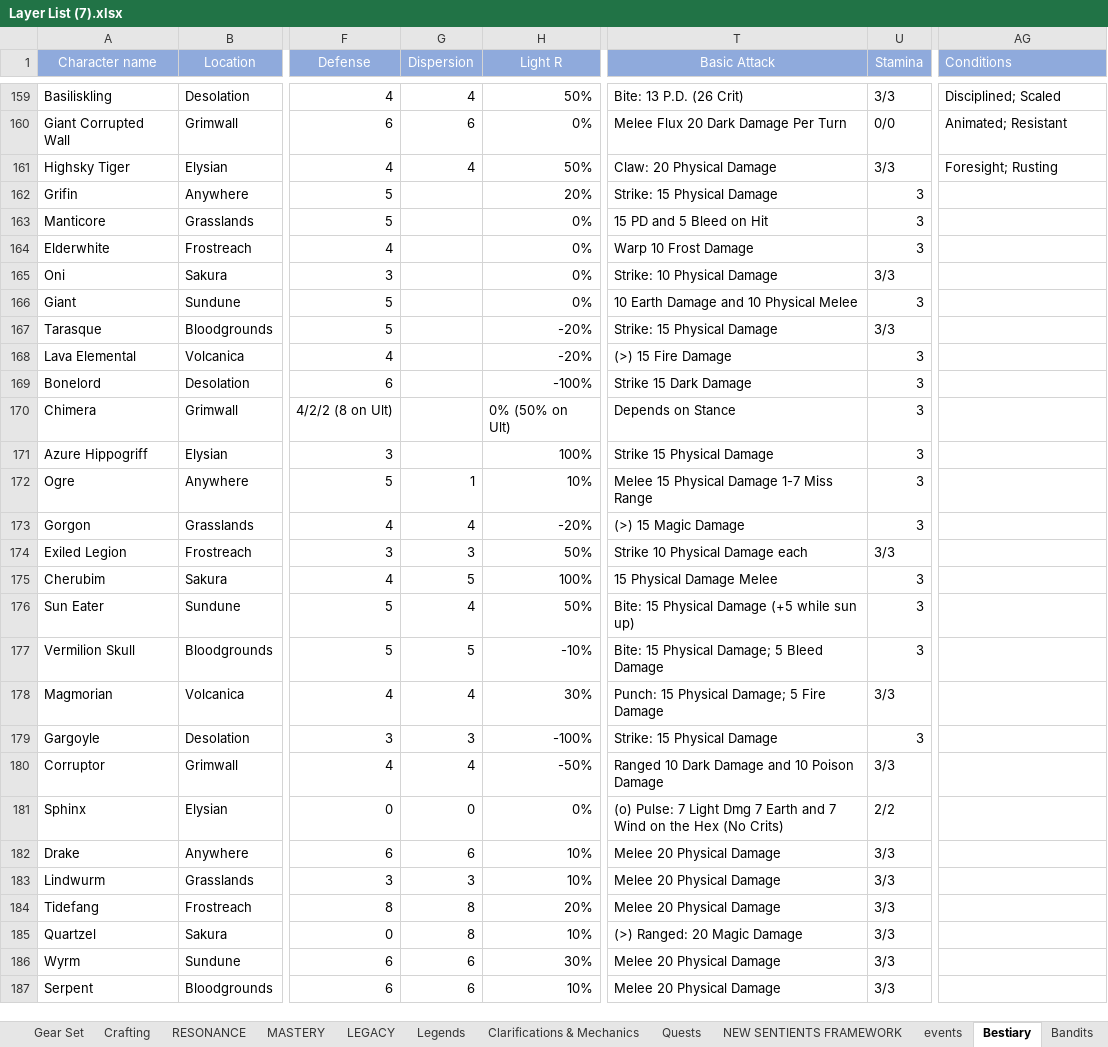
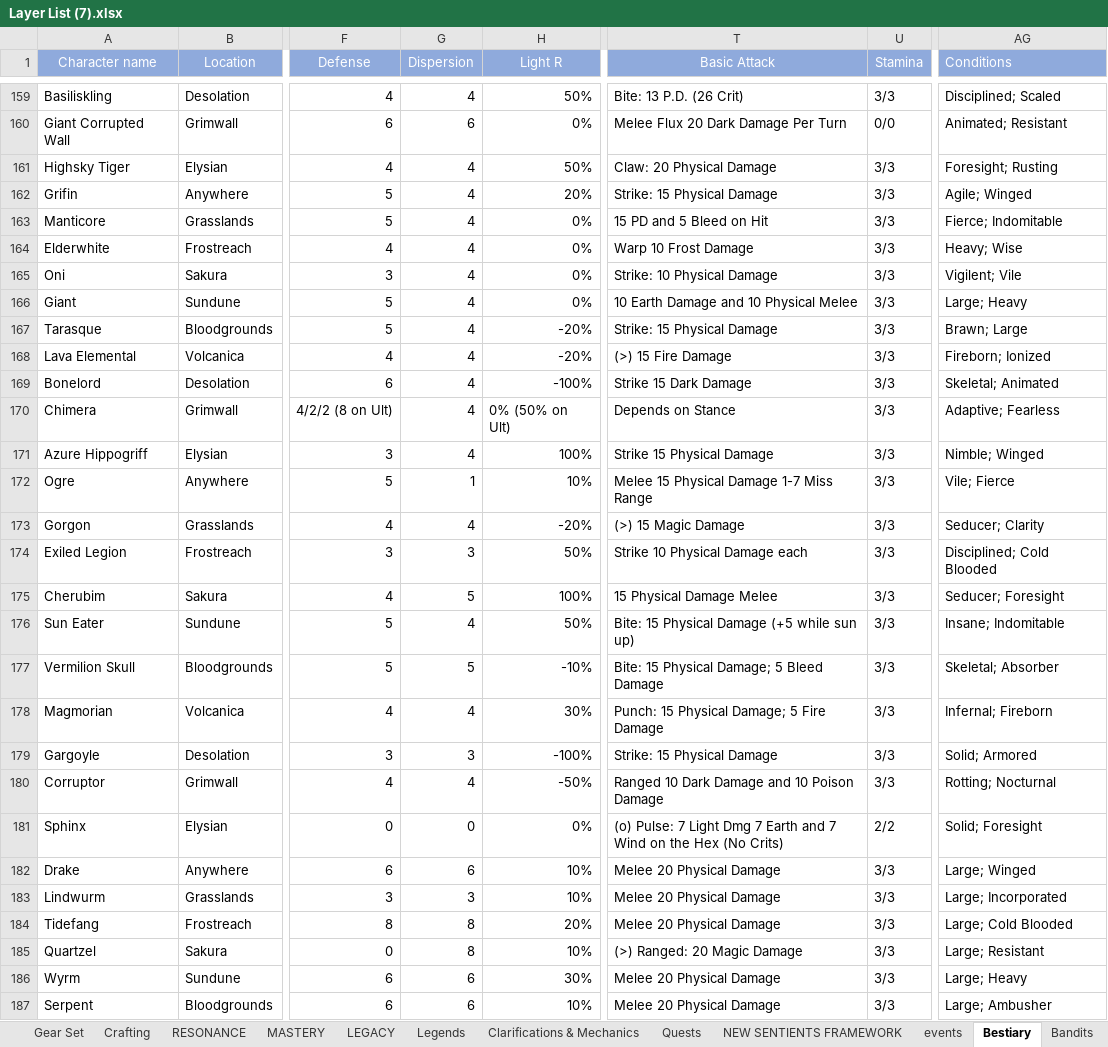
Before and after one commit to PyroMantra/warpedoriginal, an Excel workbook: data/Layer List (7).xlsx, sheet Bestiary, drawn as a sheet; only a part is shown, gaps mark what is left out; values as stored, in another font and other column widths than the file's, no borders; the diff covers the shown part only; the diff names each change by its address in the sheet, - before the commit and + after, or states it on an @@ line.

```diff
--- a/data/Layer List (7).xlsx (sheet Bestiary)
+++ b/data/Layer List (7).xlsx (sheet Bestiary)
-G162:G171 (Dispersion): (empty)
+G162:G171 (Dispersion): 4
-U162:U164 (Stamina): 3
+U162:U164 (Stamina): 3/3
-AG162 (Conditions): (empty)
+AG162 (Conditions): Agile; Winged
-AG163 (Conditions): (empty)
+AG163 (Conditions): Fierce; Indomitable
-AG164 (Conditions): (empty)
+AG164 (Conditions): Heavy; Wise
-AG165 (Conditions): (empty)
+AG165 (Conditions): Vigilent; Vile
-U166 (Stamina): 3
+U166 (Stamina): 3/3
-AG166 (Conditions): (empty)
+AG166 (Conditions): Large; Heavy
-AG167 (Conditions): (empty)
+AG167 (Conditions): Brawn; Large
-U168:U173 (Stamina): 3
+U168:U173 (Stamina): 3/3
-AG168 (Conditions): (empty)
+AG168 (Conditions): Fireborn; Ionized
-AG169 (Conditions): (empty)
+AG169 (Conditions): Skeletal; Animated
-AG170 (Conditions): (empty)
+AG170 (Conditions): Adaptive; Fearless
-AG171 (Conditions): (empty)
+AG171 (Conditions): Nimble; Winged
-AG172 (Conditions): (empty)
+AG172 (Conditions): Vile; Fierce
-AG173 (Conditions): (empty)
+AG173 (Conditions): Seducer; Clarity
-AG174 (Conditions): (empty)
+AG174 (Conditions): Disciplined; Cold Blooded
-U175:U177 (Stamina): 3
+U175:U177 (Stamina): 3/3
-AG175 (Conditions): (empty)
+AG175 (Conditions): Seducer; Foresight
-AG176 (Conditions): (empty)
+AG176 (Conditions): Insane; Indomitable
-AG177 (Conditions): (empty)
+AG177 (Conditions): Skeletal; Absorber
-AG178 (Conditions): (empty)
+AG178 (Conditions): Infernal; Fireborn
-U179 (Stamina): 3
+U179 (Stamina): 3/3
-AG179 (Conditions): (empty)
+AG179 (Conditions): Solid; Armored
-AG180 (Conditions): (empty)
+AG180 (Conditions): Rotting; Nocturnal
-AG181 (Conditions): (empty)
+AG181 (Conditions): Solid; Foresight
-AG182 (Conditions): (empty)
+AG182 (Conditions): Large; Winged
-AG183 (Conditions): (empty)
+AG183 (Conditions): Large; Incorporated
-AG184 (Conditions): (empty)
+AG184 (Conditions): Large; Cold Blooded
-AG185 (Conditions): (empty)
+AG185 (Conditions): Large; Resistant
-AG186 (Conditions): (empty)
+AG186 (Conditions): Large; Heavy
-AG187 (Conditions): (empty)
+AG187 (Conditions): Large; Ambusher
```
Also changed, not shown: 2 added rows and 23 edited cells elsewhere in this sheet, sheet events, 6 other files.
